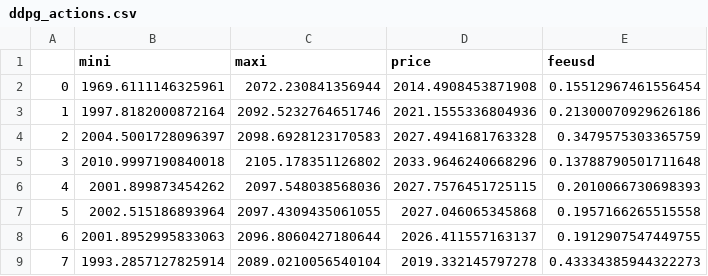
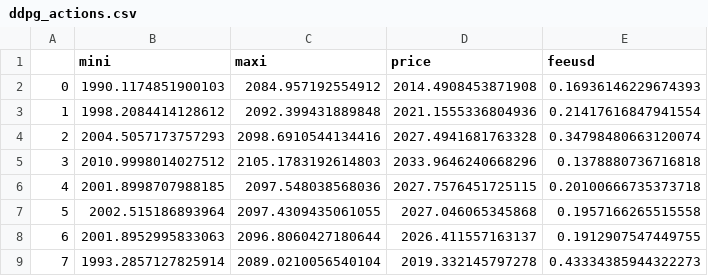
Before and after one commit to jiaxiang-cheng/definer, a CSV file: results/ddpg_actions.csv, drawn as a sheet; only a part is shown.

Commit message:
update back-testing results with hourly dynamic minting

```diff
--- a/results/ddpg_actions.csv
+++ b/results/ddpg_actions.csv
@@ -1,7 +1,7 @@
 ,mini,maxi,price,feeusd
-0,1969.6111146325961,2072.230841356944,2014.4908453871908,0.15512967461556454
-1,1997.8182000872164,2092.5232764651746,2021.1555336804936,0.21300070929626186
-2,2004.5001728096397,2098.6928123170583,2027.4941681763328,0.3479575303365759
-3,2010.9997190840018,2105.178351126802,2033.9646240668296,0.13788790501711648
-4,2001.899873454262,2097.548038568036,2027.7576451725115,0.2010066730698393
+0,1990.1174851900103,2084.957192554912,2014.4908453871908,0.16936146229674393
+1,1998.2084414128612,2092.399431889848,2021.1555336804936,0.21417616847941554
+2,2004.5057173757293,2098.6910544134416,2027.4941681763328,0.34798480663120074
+3,2010.9998014027512,2105.1783192614803,2033.9646240668296,0.1378880736716818
+4,2001.8998707988185,2097.548038568036,2027.7576451725115,0.20100666735373718
 5,2002.515186893964,2097.4309435061055,2027.046065345868,0.1957166265515558
```
Also changed, not shown: 2 other files.
